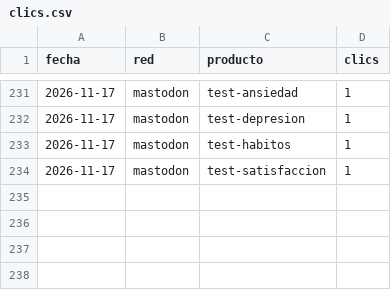
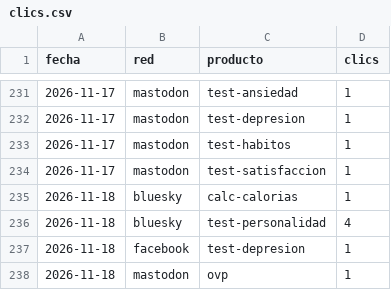
Before and after one commit to aurzane08-coder/aurzane-biblioteca-tareas, a CSV file: marketing/clics.csv, drawn as a sheet; only a part is shown, gaps mark what is left out; the diff names each change by its address in the sheet, - before the commit and + after, or states it on an @@ line.

Commit message:
marketing: planificar 2026-11-18

```diff
--- a/marketing/clics.csv
+++ b/marketing/clics.csv
+row 235: 2026-11-18 | bluesky | calc-calorias | 1
+row 236: 2026-11-18 | bluesky | test-personalidad | 4
+row 237: 2026-11-18 | facebook | test-depresion | 1
+row 238: 2026-11-18 | mastodon | ovp | 1
```
Also changed, not shown: 5 other files.
